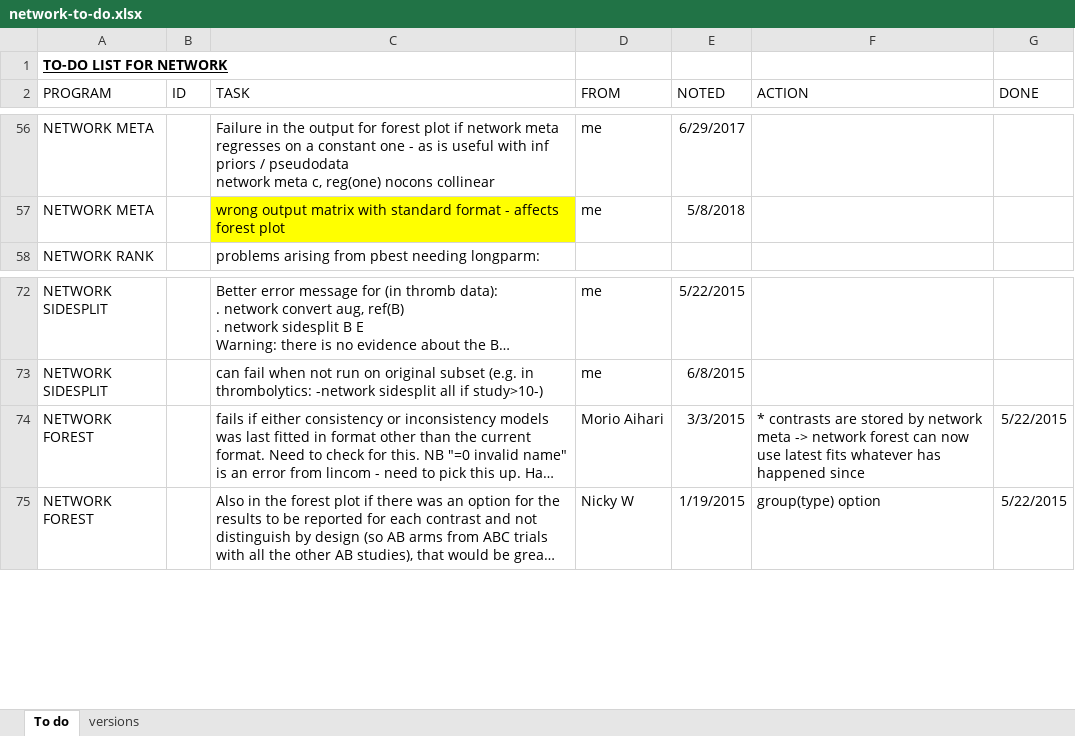
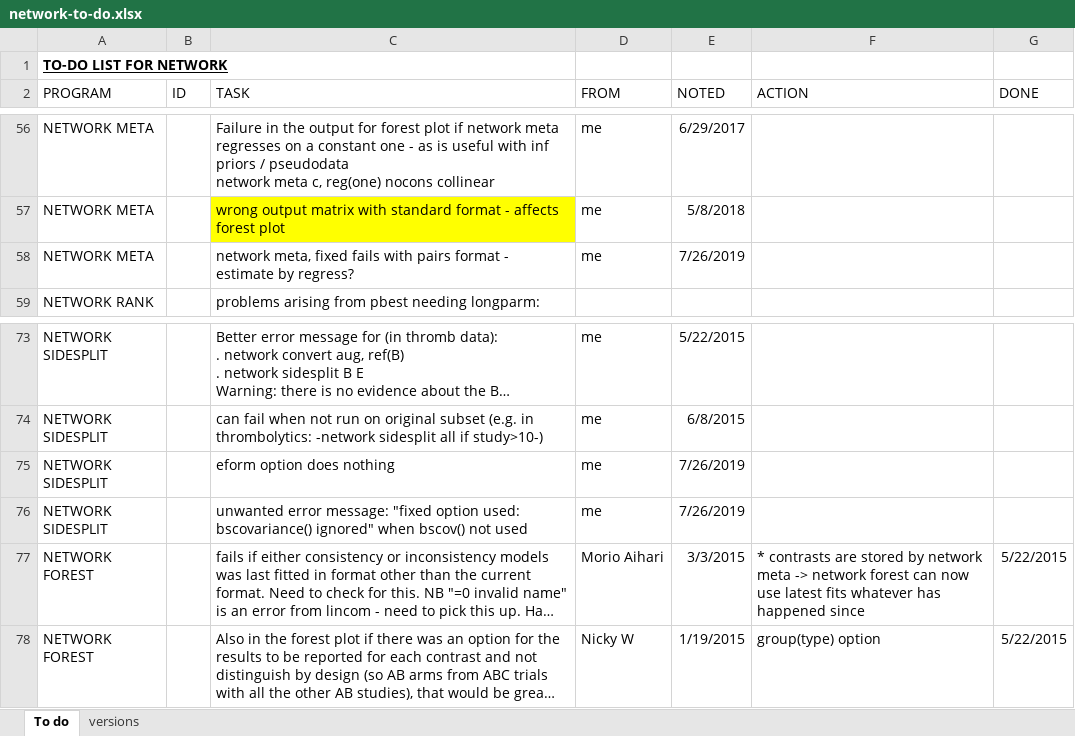
Before and after one commit to UCL/network, an Excel workbook: network-to-do.xlsx, sheet To do, drawn as a sheet; only a part is shown, gaps mark what is left out; long unchanged cells end in …; values as stored, in another font and other column widths than the file's, no borders; conditional formats not drawn; the diff names each change by its address in the sheet, - before the commit and + after, or states it on an @@ line.

Commit message:
Update network-to-do.xlsx

```diff
--- a/network-to-do.xlsx (sheet To do)
+++ b/network-to-do.xlsx (sheet To do)
+row 58: NETWORK META |  | network meta, fixed fails with pairs format - estimate by regress? | me | 7/26/2019
+row 75: NETWORK SIDESPLIT |  | eform option does nothing | me | 7/26/2019
+row 76: NETWORK SIDESPLIT |  | unwanted error message: "fixed option used: bscovariance() ignored" when bscov() not used | me | 7/26/2019
```
